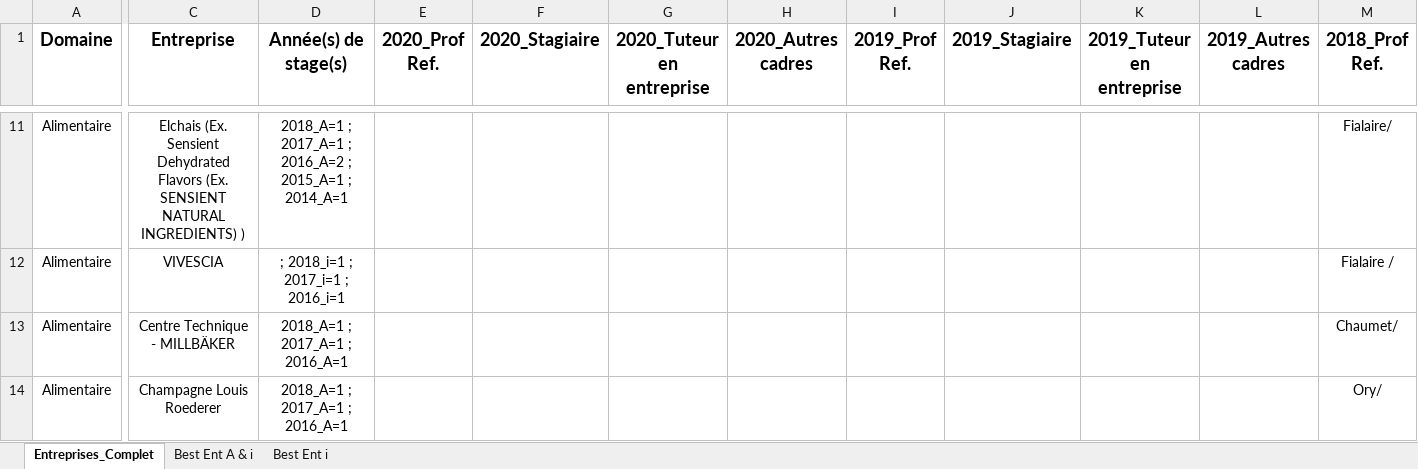
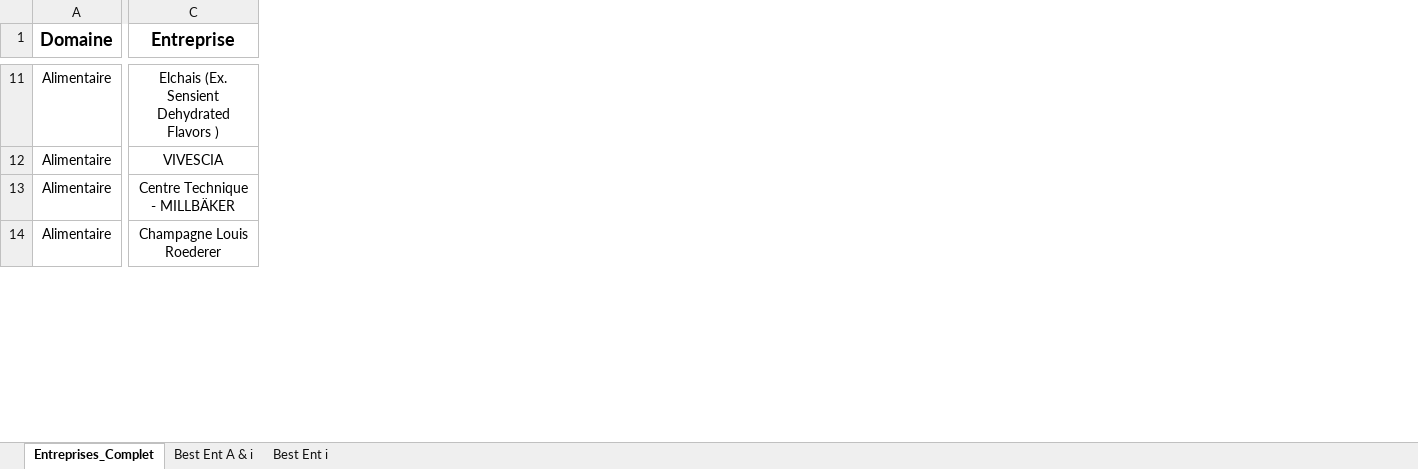
Before and after one commit to dfialaire/Test_Jupyter1, an Excel workbook: Entreprises_Complet.xlsx, sheet Entreprises_Complet, drawn as a sheet; only a part is shown, gaps mark what is left out; values as stored, in another font and other column widths than the file's, no borders; the diff covers the shown part only; the diff names each change by its address in the sheet, - before the commit and + after, or states it on an @@ line.

```diff
--- a/Entreprises_Complet.xlsx (sheet Entreprises_Complet)
+++ b/Entreprises_Complet.xlsx (sheet Entreprises_Complet)
@@ column D (Année(s) de stage(s)) hidden, rows 11-14: 2018_A=1 ; 2017_A=1 ; 2016_A=2 ; 2015_A=1 ; 2014_A=1 | ; 2018_i=1 ; 2017_i=1 ; 2016_i=1 | 2018_A=1 ; 2017_A=1 ; 2016_A=1 | 2018_A=1 ; 2017_A=1 ; 2016_A=1 @@
@@ column E (2020_Prof Ref.) hidden, empty @@
@@ column F (2020_Stagiaire) hidden, empty @@
@@ column G (2020_Tuteur en entreprise) hidden, empty @@
@@ column H (2020_Autres cadres) hidden, empty @@
@@ column I (2019_Prof Ref.) hidden, empty @@
@@ column J (2019_Stagiaire) hidden, empty @@
@@ column K (2019_Tuteur en entreprise) hidden, empty @@
@@ column L (2019_Autres cadres) hidden, empty @@
@@ column M (2018_Prof Ref.) hidden, rows 11-14: Fialaire/ | Fialaire / | Chaumet/ | Ory/ @@
-C11 (Entreprise): …Dehydrated Flavors (Ex. SENSIENT NATURAL INGREDIENTS) )
+C11 (Entreprise): …Dehydrated Flavors )
```
Also changed, not shown: 19 removed columns, 54 edited cells and cell formats elsewhere in this sheet, charts or pictures, 2 other files.
